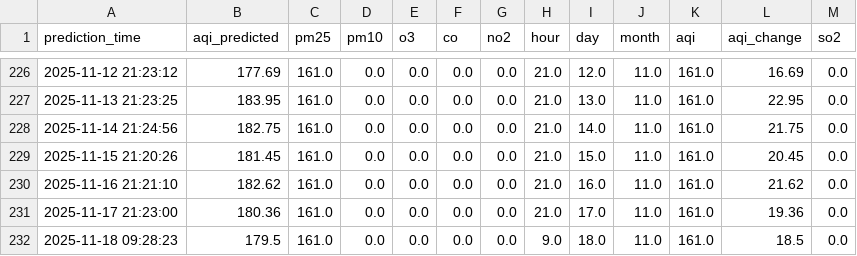
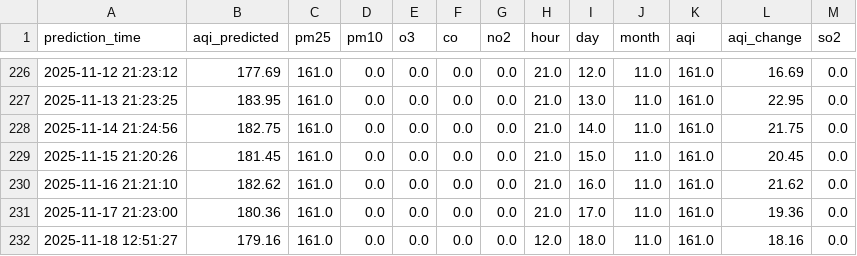
Before and after one commit to manavbirjani/karachi-aqi, a CSV file: data/daily_predictions.csv, drawn as a sheet; only a part is shown, gaps mark what is left out.

Commit message:
📊 New AQI prediction (with retrained model)

```diff
--- a/data/daily_predictions.csv
+++ b/data/daily_predictions.csv
@@ -231,2 +231,2 @@ prediction_time,aqi_predicted,pm25,pm10,o3,co,no2,hour,day,month,aqi,aqi_change,
 2025-11-17 21:23:00,180.36,161.0,0.0,0.0,0.0,0.0,21.0,17.0,11.0,161.0,19.36,0.0
-2025-11-18 09:28:23,179.5,161.0,0.0,0.0,0.0,0.0,9.0,18.0,11.0,161.0,18.5,0.0
+2025-11-18 12:51:27,179.16,161.0,0.0,0.0,0.0,0.0,12.0,18.0,11.0,161.0,18.16,0.0
```
